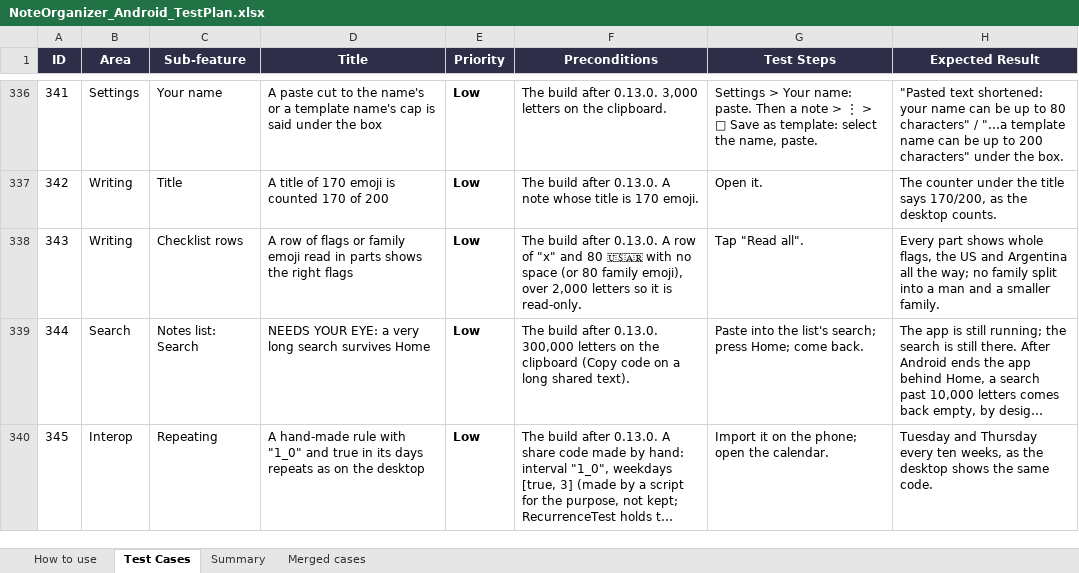
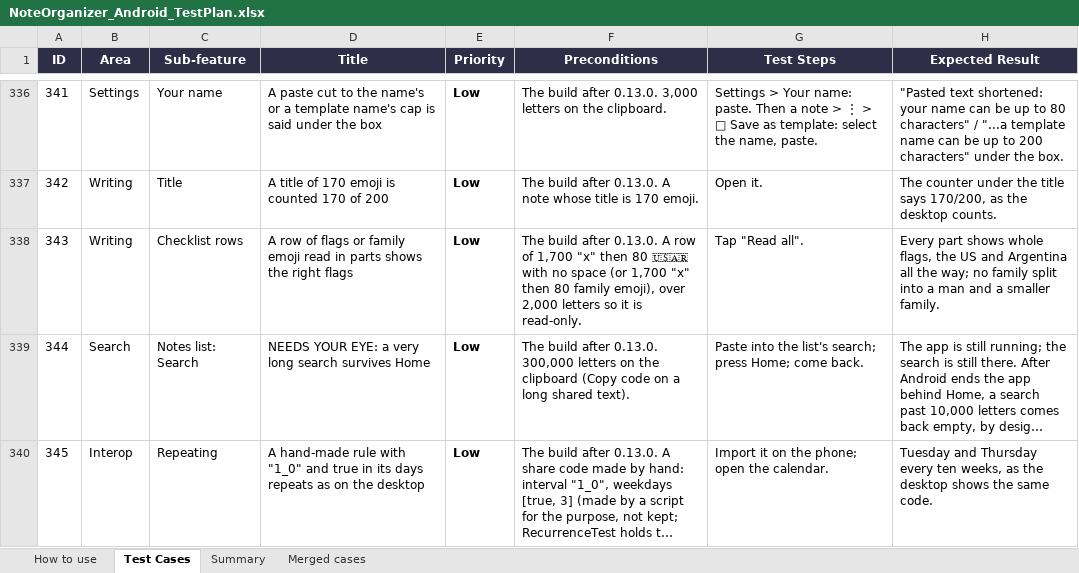
Before and after one commit to AlexandraMoldovan95/noteOrganizerForAndroid, an Excel workbook: qa/NoteOrganizer_Android_TestPlan.xlsx, sheet Test Cases, drawn as a sheet; only a part is shown, gaps mark what is left out; long unchanged cells end in …; values as stored, in another font and other column widths than the file's, no borders; the diff covers the shown part only; the diff names each change by its address in the sheet, - before the commit and + after, or states it on an @@ line.

```diff
--- a/qa/NoteOrganizer_Android_TestPlan.xlsx (sheet Test Cases)
+++ b/qa/NoteOrganizer_Android_TestPlan.xlsx (sheet Test Cases)
-F338 (Preconditions): …row of "x" and 80 🇺🇸🇦🇷 with no space (or 80 family…
+F338 (Preconditions): …row of 1,700 "x" then 80 🇺🇸🇦🇷 with no space (or 1,700 "x" then 80 family…
```
Also changed, not shown: 22 edited cells elsewhere in this sheet, 1 other file.
